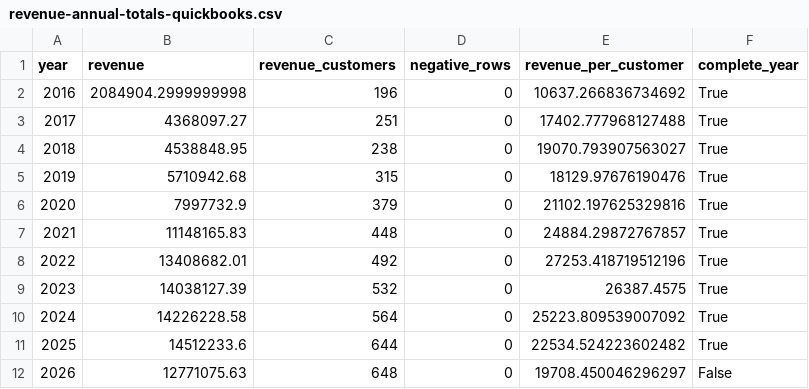
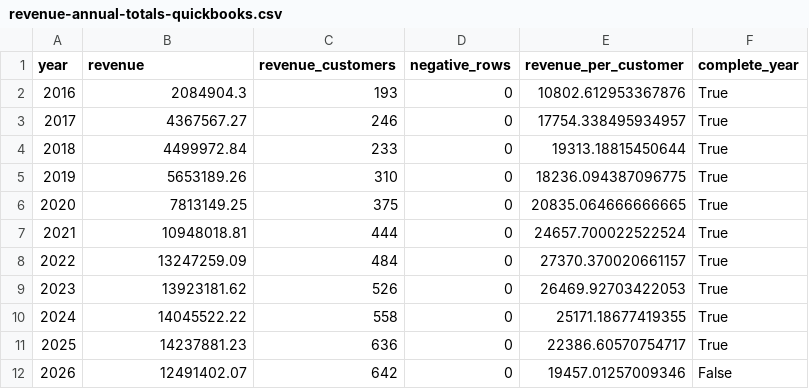
Before and after one commit to ethan1461/CSI-Side-Projects, a CSV file: data/derived/revenue-annual-totals-quickbooks.csv, drawn as a sheet.

```diff
--- a/data/derived/revenue-annual-totals-quickbooks.csv
+++ b/data/derived/revenue-annual-totals-quickbooks.csv
@@ -1,12 +1,12 @@
 year,revenue,revenue_customers,negative_rows,revenue_per_customer,complete_year
-2016,2084904.2999999998,196,0,10637.266836734692,True
-2017,4368097.27,251,0,17402.777968127488,True
-2018,4538848.95,238,0,19070.793907563027,True
-2019,5710942.68,315,0,18129.97676190476,True
-2020,7997732.9,379,0,21102.197625329816,True
-2021,11148165.83,448,0,24884.29872767857,True
-2022,13408682.01,492,0,27253.418719512196,True
-2023,14038127.39,532,0,26387.4575,True
-2024,14226228.58,564,0,25223.809539007092,True
-2025,14512233.6,644,0,22534.524223602482,True
-2026,12771075.63,648,0,19708.450046296297,False
+2016,2084904.3,193,0,10802.612953367876,True
+2017,4367567.27,246,0,17754.338495934957,True
+2018,4499972.84,233,0,19313.18815450644,True
+2019,5653189.26,310,0,18236.094387096775,True
+2020,7813149.25,375,0,20835.064666666665,True
+2021,10948018.81,444,0,24657.700022522524,True
+2022,13247259.09,484,0,27370.370020661157,True
+2023,13923181.62,526,0,26469.92703422053,True
+2024,14045522.22,558,0,25171.18677419355,True
+2025,14237881.23,636,0,22386.60570754717,True
+2026,12491402.07,642,0,19457.01257009346,False
```
Also changed, not shown: data/derived/revenue-retention-by-year.csv, 12 other files.
